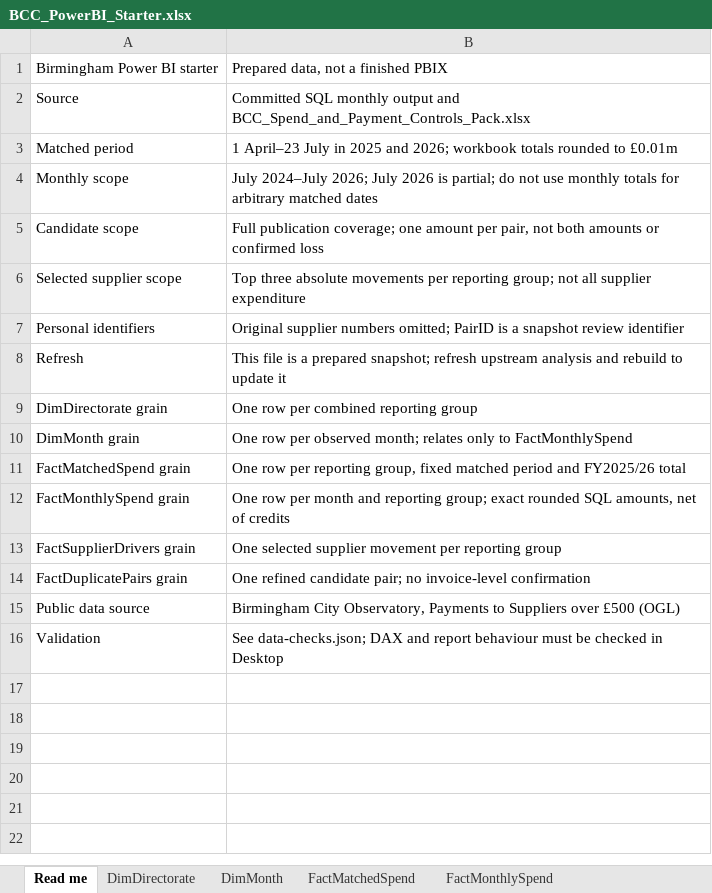
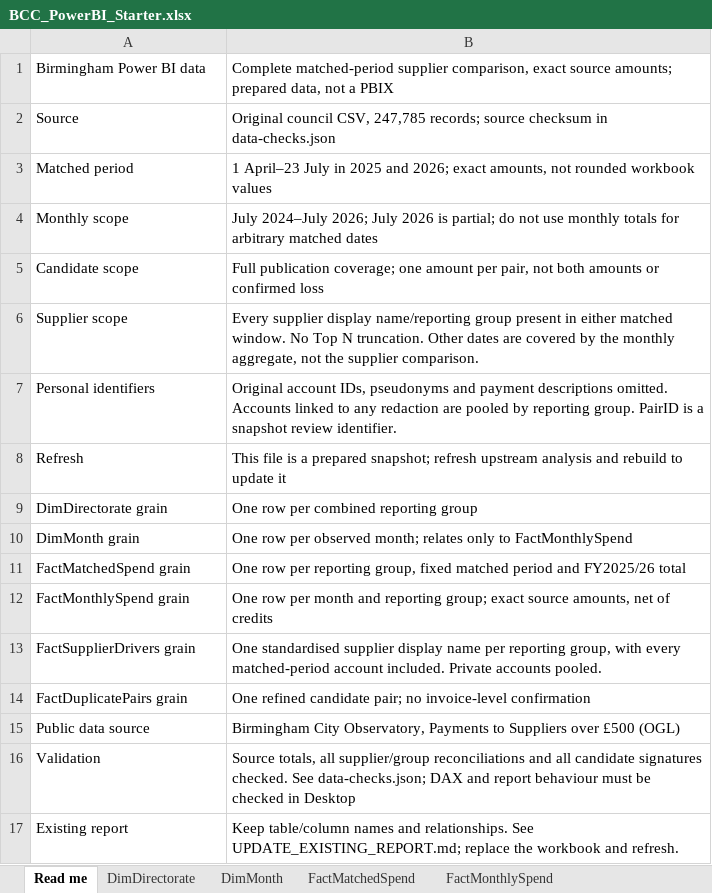
Before and after one commit to farouk-yusuf/farouk-yusuf.github.io, an Excel workbook: projects/01_BCC_Payments/power-bi/BCC_PowerBI_Starter.xlsx, sheet Read me, drawn as a sheet; values as stored, in another font and other column widths than the file's, no borders; removed rows and columns are numbered as before the commit, all else as after; the diff names each change by its address in the sheet, - before the commit and + after, or states it on an @@ line.

Commit message:
Include all matched-period suppliers in Birmingham Power BI data

```diff
--- a/projects/01_BCC_Payments/power-bi/BCC_PowerBI_Starter.xlsx (sheet Read me)
+++ b/projects/01_BCC_Payments/power-bi/BCC_PowerBI_Starter.xlsx (sheet Read me)
-row 1: Birmingham Power BI starter | Prepared data, not a finished PBIX
+row 1: Birmingham Power BI data | Complete matched-period supplier comparison, exact source amounts; prepared data, not a PBIX
-B2: Committed SQL monthly output and BCC_Spend_and_Payment_Controls_Pack.xlsx
+B2: Original council CSV, 247,785 records; source checksum in data-checks.json
-B3: …and 2026; workbook totals rounded to £0.01m
+B3: …and 2026; exact amounts, not rounded workbook values
-row 6: Selected supplier scope | Top three absolute movements per reporting group; not all supplier expenditure
+row 6: Supplier scope | Every supplier display name/reporting group present in either matched window. No Top N truncation. Other dates are covered by the monthly aggregate, not the supplier comparison.
-B7: Original supplier numbers omitted; PairID is a snapshot review identifier
+B7: Original account IDs, pseudonyms and payment descriptions omitted. Accounts linked to any redaction are pooled by reporting group. PairID is a snapshot review identifier.
-B12: …group; exact rounded SQL amounts, net…
+B12: …group; exact source amounts, net…
-B13: One selected supplier movement per reporting group
+B13: One standardised supplier display name per reporting group, with every matched-period account included. Private accounts pooled.
-B16: See data-checks.json;…
+B16: Source totals, all supplier/group reconciliations and all candidate signatures checked. See data-checks.json;…
+row 17: Existing report | Keep table/column names and relationships. See UPDATE_EXISTING_REPORT.md; replace the workbook and refresh.
```
Also changed, not shown: sheet FactSupplierDrivers, sheet FactMatchedSpend, 9 other files.
